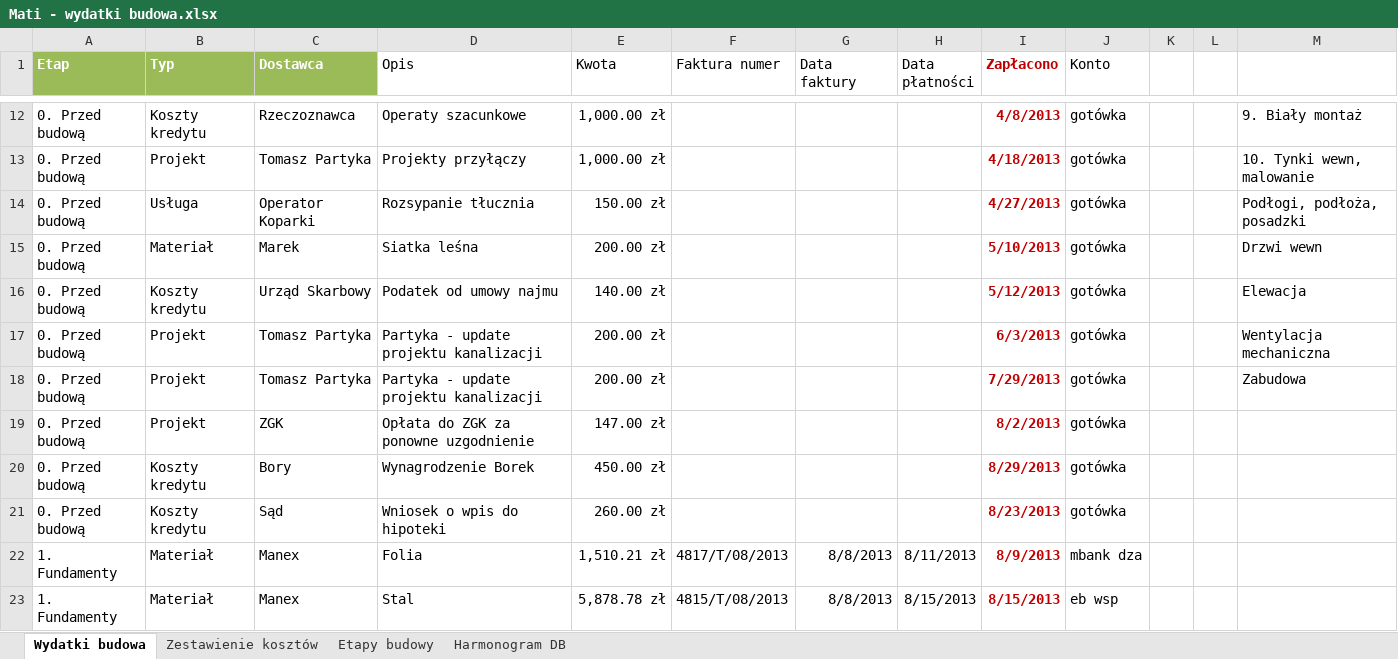
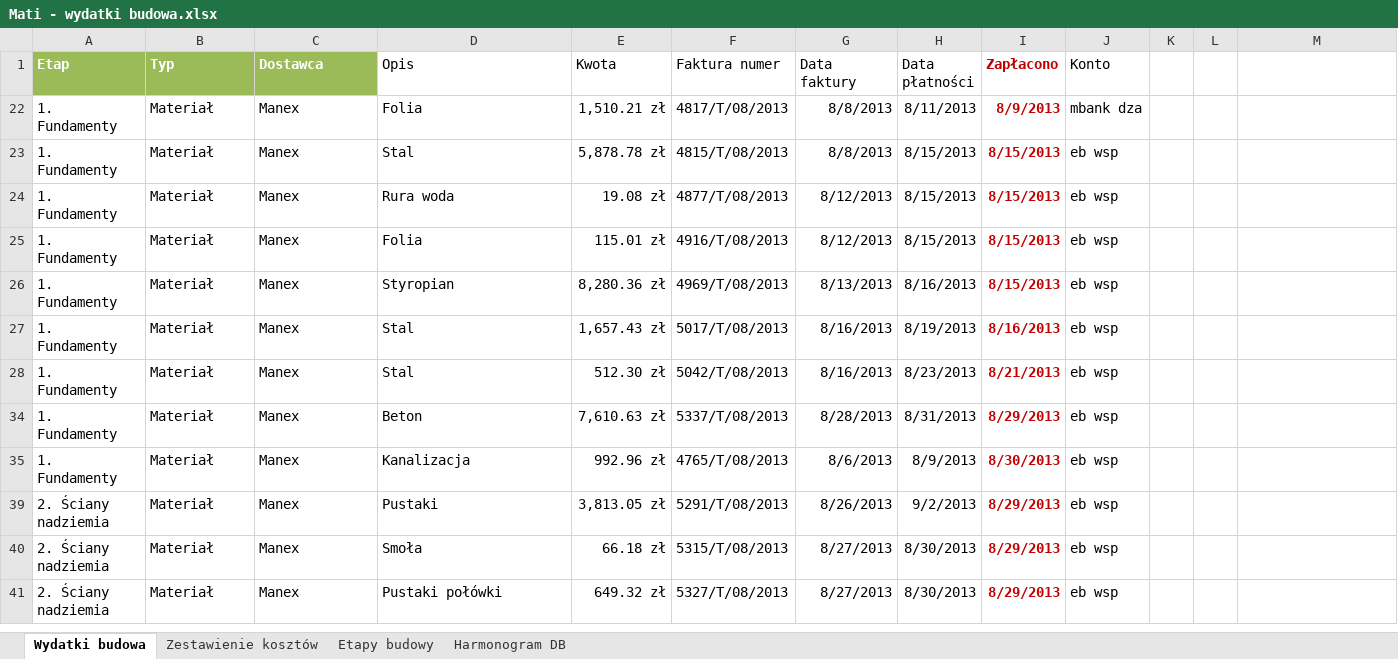
Before and after one commit to bajo2000/mati-sloncowati, an Excel workbook: plan/Mati - wydatki budowa.xlsx, sheet Wydatki budowa, drawn as a sheet; only a part is shown, gaps mark what is left out; the shorter side is filled out with more unchanged rows; values as stored, in another font and other column widths than the file's, no borders; table styles not drawn; the diff covers the shown part only; the diff names each change by its address in the sheet, - before the commit and + after, or states it on an @@ line.

Commit message:
beton

```diff
--- a/plan/Mati - wydatki budowa.xlsx (sheet Wydatki budowa)
+++ b/plan/Mati - wydatki budowa.xlsx (sheet Wydatki budowa)
@@ row 12 hidden: 0. Przed budową | Koszty kredytu | Rzeczoznawca | Operaty szacunkowe | 1,000.00 zł |  |  |  | 4/8/2013 | gotówka |  |  | 9. Biały montaż @@
@@ row 13 hidden: 0. Przed budową | Projekt | Tomasz Partyka | Projekty przyłączy | 1,000.00 zł |  |  |  | 4/18/2013 | gotówka |  |  | 10. Tynki wewn, malowanie @@
@@ row 14 hidden: 0. Przed budową | Usługa | Operator Koparki | Rozsypanie tłucznia | 150.00 zł |  |  |  | 4/27/2013 | gotówka |  |  | Podłogi, podłoża, posadzki @@
@@ row 15 hidden: 0. Przed budową | Materiał | Marek | Siatka leśna | 200.00 zł |  |  |  | 5/10/2013 | gotówka |  |  | Drzwi wewn @@
@@ row 16 hidden: 0. Przed budową | Koszty kredytu | Urząd Skarbowy | Podatek od umowy najmu | 140.00 zł |  |  |  | 5/12/2013 | gotówka |  |  | Elewacja @@
@@ row 17 hidden: 0. Przed budową | Projekt | Tomasz Partyka | Partyka - update projektu kanalizacji | 200.00 zł |  |  |  | 6/3/2013 | gotówka |  |  | Wentylacja mechaniczna @@
@@ row 18 hidden: 0. Przed budową | Projekt | Tomasz Partyka | Partyka - update projektu kanalizacji | 200.00 zł |  |  |  | 7/29/2013 | gotówka |  |  | Zabudowa @@
@@ row 19 hidden: 0. Przed budową | Projekt | ZGK | Opłata do ZGK za ponowne uzgodnienie | 147.00 zł |  |  |  | 8/2/2013 | gotówka @@
@@ row 20 hidden: 0. Przed budową | Koszty kredytu | Bory | Wynagrodzenie Borek | 450.00 zł |  |  |  | 8/29/2013 | gotówka @@
@@ row 21 hidden: 0. Przed budową | Koszty kredytu | Sąd | Wniosek o wpis do hipoteki | 260.00 zł |  |  |  | 8/23/2013 | gotówka @@
```
Also changed, not shown: 4 removed rows, 23 hidden or unhidden rows, 7 edited cells and cell formats elsewhere in this sheet, charts or pictures.
